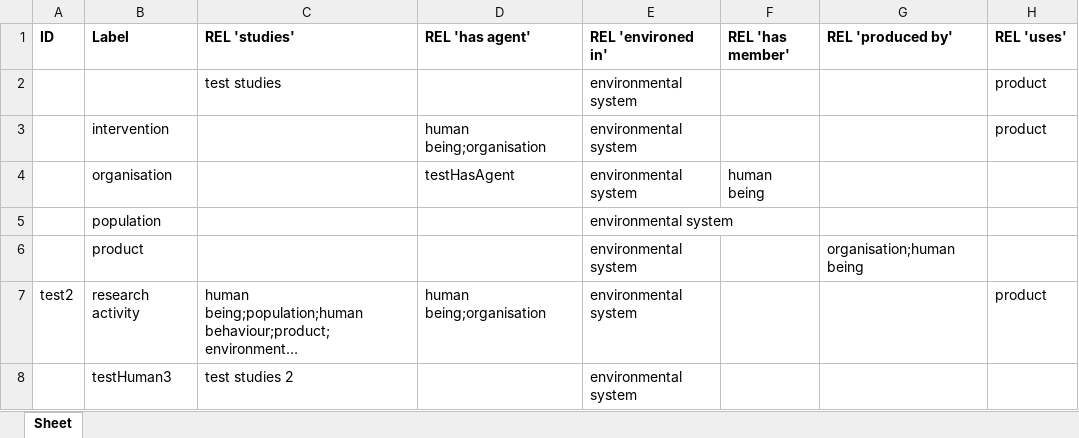
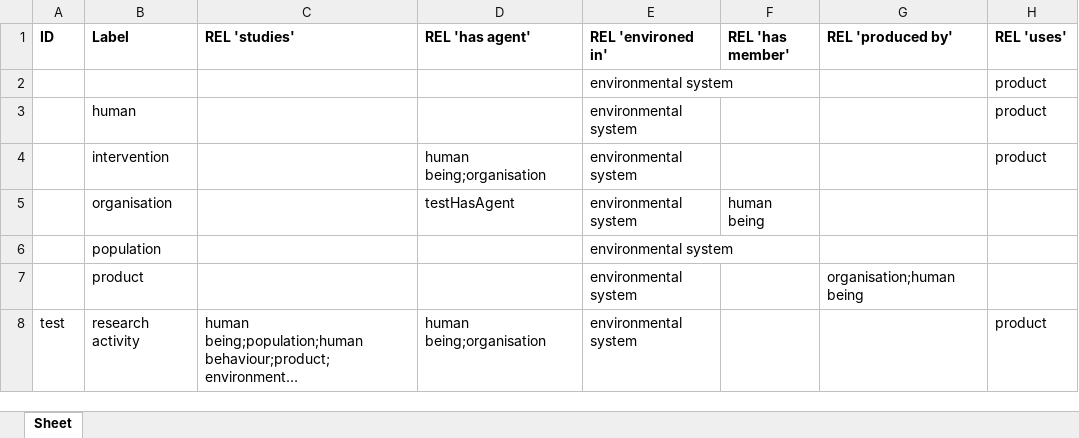
Before and after one commit to jannahastings/addiction-ontology, an Excel workbook: inputs/AddictO_Upper level.xlsx, sheet Sheet, drawn as a sheet; long unchanged cells end in …; values as stored, in another font and other column widths than the file's, no borders; removed rows and columns are numbered as before the commit, all else as after; the diff names each change by its address in the sheet, - before the commit and + after, or states it on an @@ line.

Commit message:
Updating AddictO_Upper level.xlsx

```diff
--- a/inputs/AddictO_Upper level.xlsx (sheet Sheet)
+++ b/inputs/AddictO_Upper level.xlsx (sheet Sheet)
-C2 (REL 'studies'): test studies
+C2 (REL 'studies'): (empty)
+row 3:  | human |  |  | environmental system |  |  | product
-A8 (ID): test2
+A8 (ID): test
-row 8:  | testHuman3 | test studies 2 |  | environmental system
```
